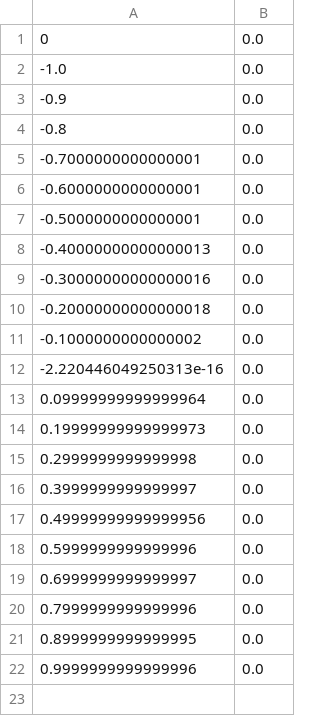
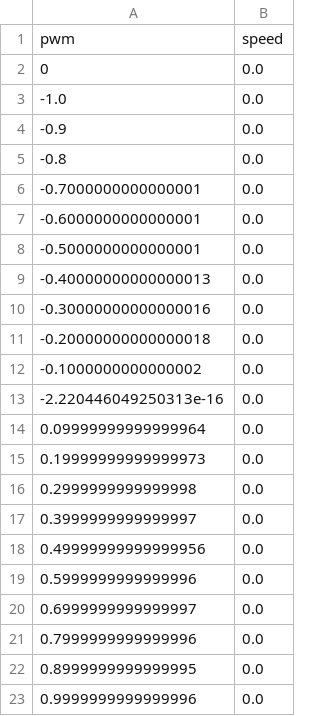
Before and after one commit to RicoJia/The-Dream-Robot, a CSV file: src/dream_mobile_platform/scripts/test_data/LEFT_FEEDFORWARD_TERMS.csv, drawn as a sheet.

Commit message:
added header to feedforward csv

```diff
--- a/src/dream_mobile_platform/scripts/test_data/LEFT_FEEDFORWARD_TERMS.csv
+++ b/src/dream_mobile_platform/scripts/test_data/LEFT_FEEDFORWARD_TERMS.csv
@@ -1 +1,2 @@
+pwm,speed
 0,0.0
```
Also changed, not shown: src/dream_mobile_platform/scripts/test_data/RIGHT_FEEDFORWARD_TERMS.csv, 1 other file.
